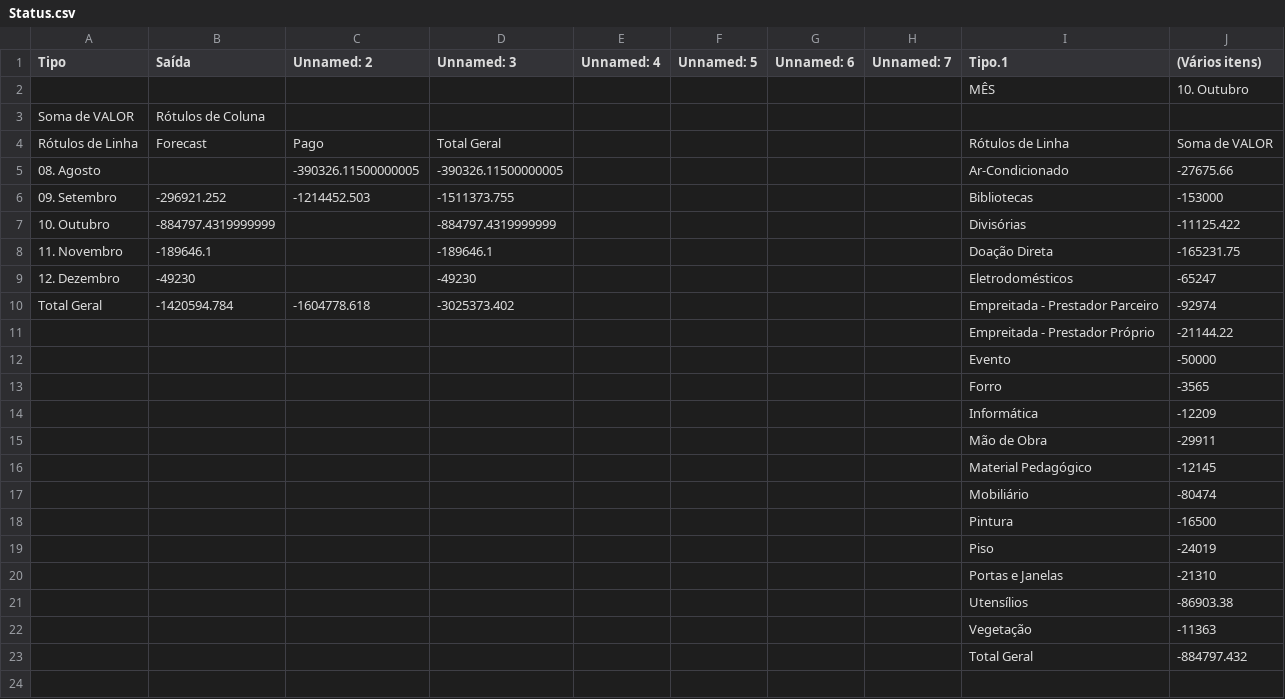
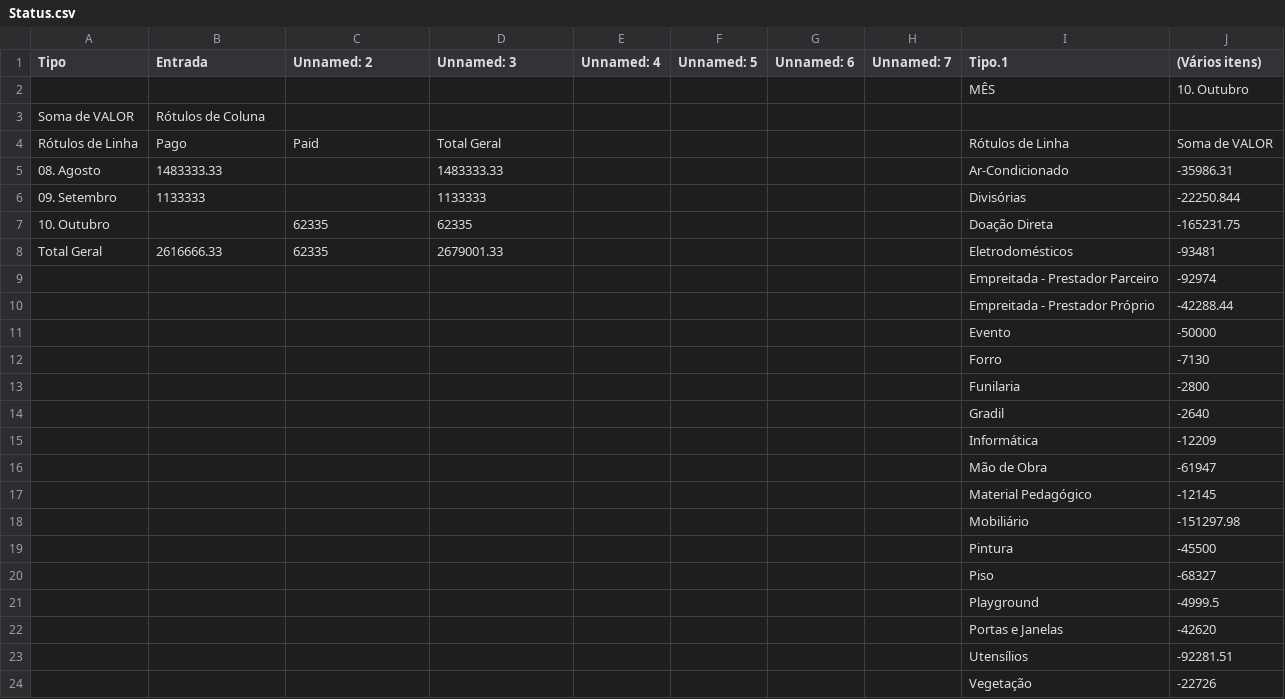
Before and after one commit to jpfpereira/School-Flood-Dash, a CSV file: data/Status.csv, drawn as a sheet; only a part is shown; the diff covers the shown part only.

```diff
--- a/data/Status.csv
+++ b/data/Status.csv
@@ -1,23 +1,24 @@
-Tipo,Saída,Unnamed: 2,Unnamed: 3,Unnamed: 4,Unnamed: 5,Unnamed: 6,Unnamed: 7,Tipo.1,(Vários itens)
+Tipo,Entrada,Unnamed: 2,Unnamed: 3,Unnamed: 4,Unnamed: 5,Unnamed: 6,Unnamed: 7,Tipo.1,(Vários itens)
 ,,,,,,,,MÊS,10. Outubro
 Soma de VALOR,Rótulos de Coluna,,,,,,,,
-Rótulos de Linha,Forecast,Pago,Total Geral,,,,,Rótulos de Linha,Soma de VALOR
-08. Agosto,,-390326.11500000005,-390326.11500000005,,,,,Ar-Condicionado,-27675.66
-09. Setembro,-296921.252,-1214452.503,-1511373.755,,,,,Bibliotecas,-153000
-10. Outubro,-884797.4319999999,,-884797.4319999999,,,,,Divisórias,-11125.422
-11. Novembro,-189646.1,,-189646.1,,,,,Doação Direta,-165231.75
-12. Dezembro,-49230,,-49230,,,,,Eletrodomésticos ,-65247
-Total Geral,-1420594.784,-1604778.618,-3025373.402,,,,,Empreitada - Prestador Parceiro,-92974
-,,,,,,,,Empreitada - Prestador Próprio,-21144.22
+Rótulos de Linha,Pago,Paid,Total Geral,,,,,Rótulos de Linha,Soma de VALOR
+08. Agosto,1483333.33,,1483333.33,,,,,Ar-Condicionado,-35986.31
+09. Setembro,1133333,,1133333,,,,,Divisórias,-22250.844
+10. Outubro,,62335,62335,,,,,Doação Direta,-165231.75
+Total Geral,2616666.33,62335,2679001.33,,,,,Eletrodomésticos ,-93481
+,,,,,,,,Empreitada - Prestador Parceiro,-92974
+,,,,,,,,Empreitada - Prestador Próprio,-42288.44
 ,,,,,,,,Evento,-50000
-,,,,,,,,Forro,-3565
+,,,,,,,,Forro,-7130
+,,,,,,,,Funilaria,-2800
+,,,,,,,,Gradil,-2640
 ,,,,,,,,Informática,-12209
-,,,,,,,,Mão de Obra,-29911
+,,,,,,,,Mão de Obra,-61947
 ,,,,,,,,Material Pedagógico,-12145
-,,,,,,,,Mobiliário,-80474
-,,,,,,,,Pintura,-16500
-,,,,,,,,Piso,-24019
-,,,,,,,,Portas e Janelas,-21310
-,,,,,,,,Utensílios,-86903.38
-,,,,,,,,Vegetação,-11363
-,,,,,,,,Total Geral,-884797.432
+,,,,,,,,Mobiliário,-151297.98
+,,,,,,,,Pintura,-45500
+,,,,,,,,Piso,-68327
+,,,,,,,,Playground,-4999.5
+,,,,,,,,Portas e Janelas,-42620
+,,,,,,,,Utensílios,-92281.51
+,,,,,,,,Vegetação,-22726
```
Also changed, not shown: 1 added row elsewhere in this file, data/Base_Geral_Pagamentos.csv, data/Fluxo_Mensal.csv, 3 other files.
